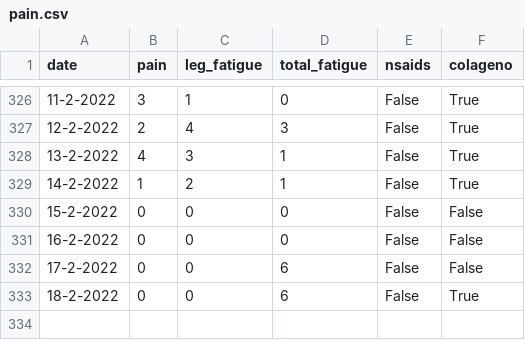
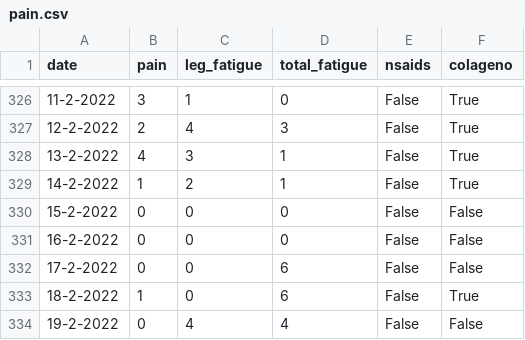
Before and after one commit to cmougan/knee, a CSV file: data/pain.csv, drawn as a sheet; only a part is shown, gaps mark what is left out.

```diff
--- a/data/pain.csv
+++ b/data/pain.csv
@@ -332,2 +332,3 @@ date,pain, leg_fatigue, total_fatigue, nsaids, colageno,
 17-2-2022, 0, 0, 6, False, False
-18-2-2022, 0, 0, 6, False, True
+18-2-2022, 1, 0, 6, False, True
+19-2-2022, 0, 4, 4, False, False
```
Also changed, not shown: data/sport.csv.
